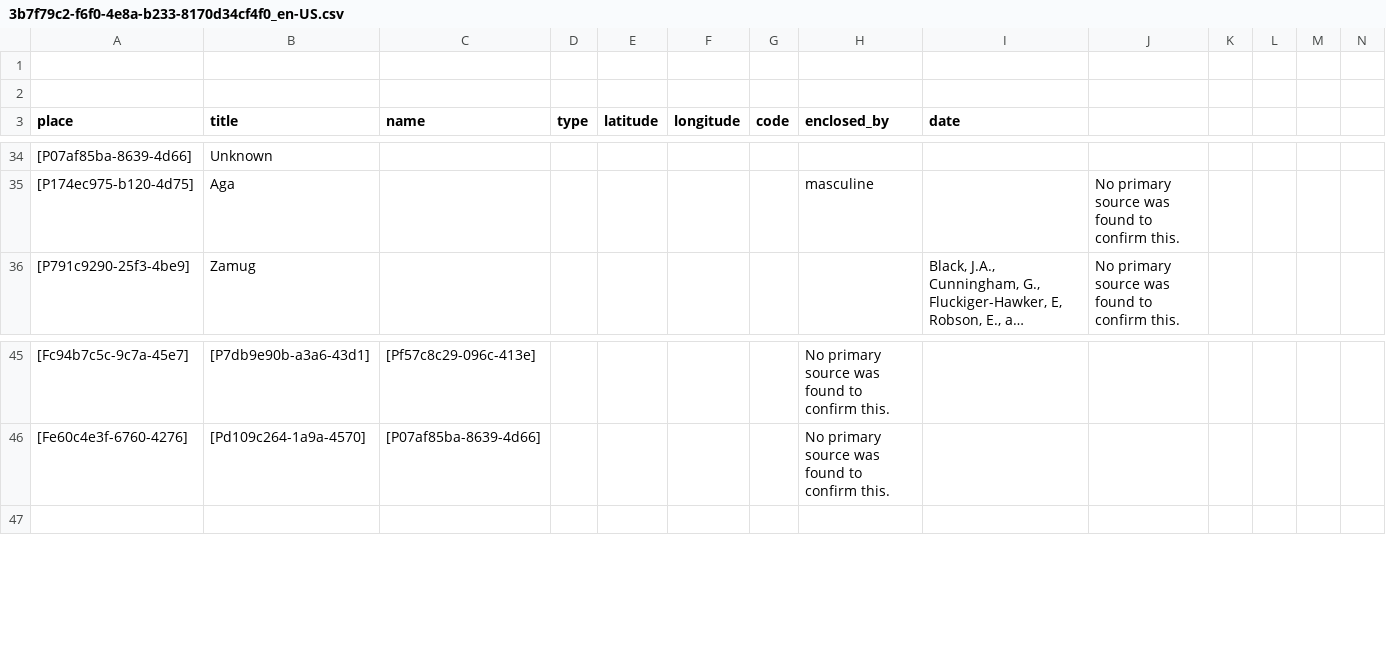
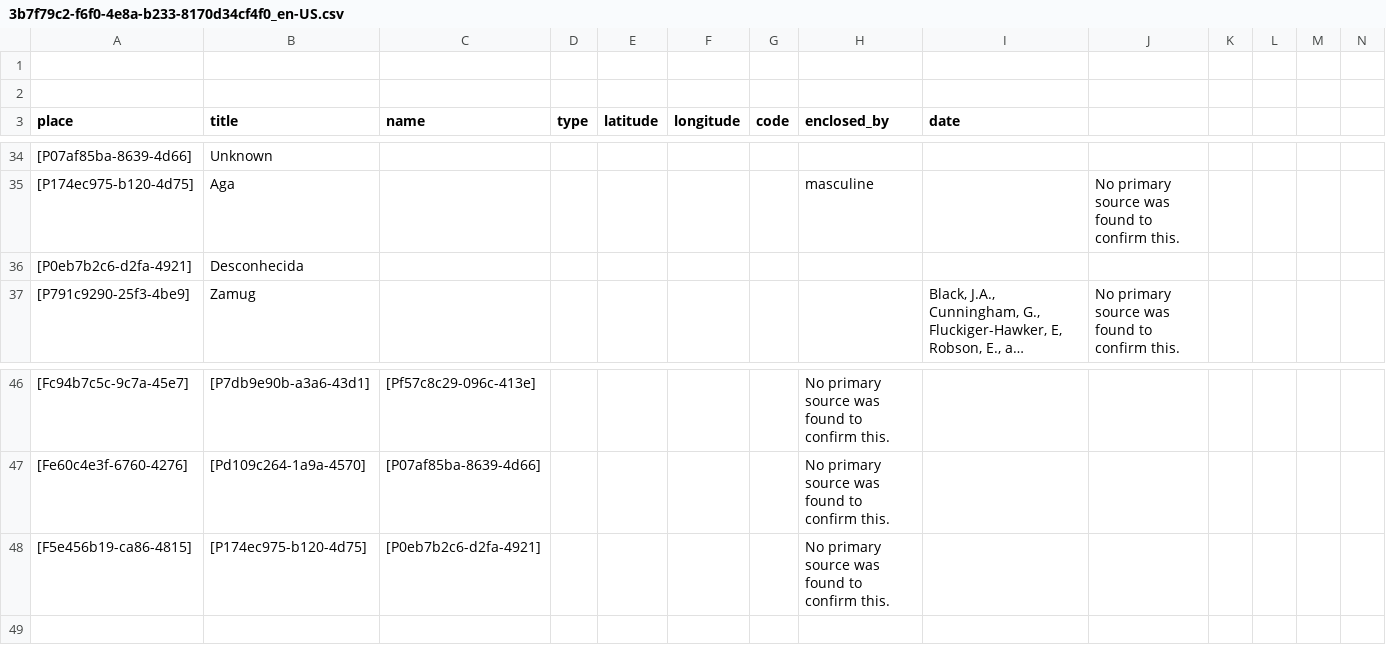
Before and after one commit to historytracers/historytracers, a CSV file: csv/3b7f79c2-f6f0-4e8a-b233-8170d34cf4f0_en-US.csv, drawn as a sheet; only a part is shown, gaps mark what is left out; long unchanged cells end in …; rows hold the shown columns only; the diff names each change by its address in the sheet, - before the commit and + after, or states it on an @@ line.

```diff
--- a/csv/3b7f79c2-f6f0-4e8a-b233-8170d34cf4f0_en-US.csv
+++ b/csv/3b7f79c2-f6f0-4e8a-b233-8170d34cf4f0_en-US.csv
+row 36: [P0eb7b2c6-d2fa-4921] | Desconhecida
+row 48: [F5e456b19-ca86-4815] | [P174ec975-b120-4d75] | [P0eb7b2c6-d2fa-4921] |  |  |  |  | No primary source was found to confirm this.
```
Also changed, not shown: csv/3b7f79c2-f6f0-4e8a-b233-8170d34cf4f0_es-ES.csv, csv/families-en-US.csv, 19 other files.
